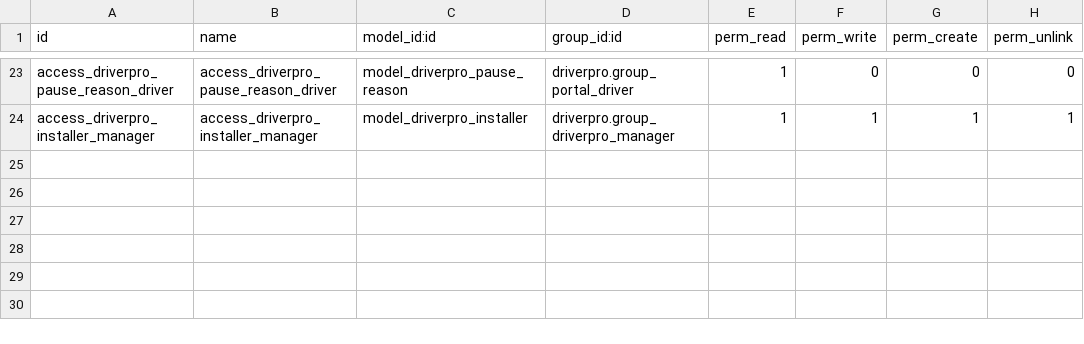
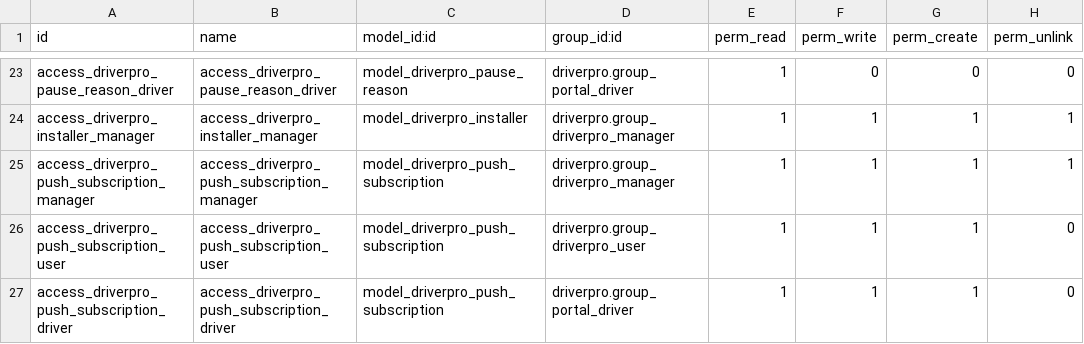
Before and after one commit to raulbellosom/driverpro, a CSV file: custom-addons/driverpro/security/ir.model.access.csv, drawn as a sheet; only a part is shown, gaps mark what is left out.

Commit message:
feat: Implement PWA installation prompt and notification permission guide
- Added InstallPWAPrompt component to prompt users to install the PWA.
- Created NotificationPermissionGuide component to guide users on enabling push notifications.
- Developed PWAStatus component to display connection and installation status.
- Introduced PushNotificationButton for managing push notification subscriptions.
- Implemented useWebPush hook for handling web push notifications.
- Added utility functions in datetime.js for date handling and formatting.
- Created service worker (sw.js) for managing push notifications and caching.

```diff
--- a/custom-addons/driverpro/security/ir.model.access.csv
+++ b/custom-addons/driverpro/security/ir.model.access.csv
@@ -24 +24,4 @@ access_driverpro_pause_reason_driver,access_driverpro_pause_reason_driver,model_
 access_driverpro_installer_manager,access_driverpro_installer_manager,model_driverpro_installer,driverpro.group_driverpro_manager,1,1,1,1
+access_driverpro_push_subscription_manager,access_driverpro_push_subscription_manager,model_driverpro_push_subscription,driverpro.group_driverpro_manager,1,1,1,1
+access_driverpro_push_subscription_user,access_driverpro_push_subscription_user,model_driverpro_push_subscription,driverpro.group_driverpro_user,1,1,1,0
+access_driverpro_push_subscription_driver,access_driverpro_push_subscription_driver,model_driverpro_push_subscription,driverpro.group_portal_driver,1,1,1,0
```
Also changed, not shown: 30 other files.
